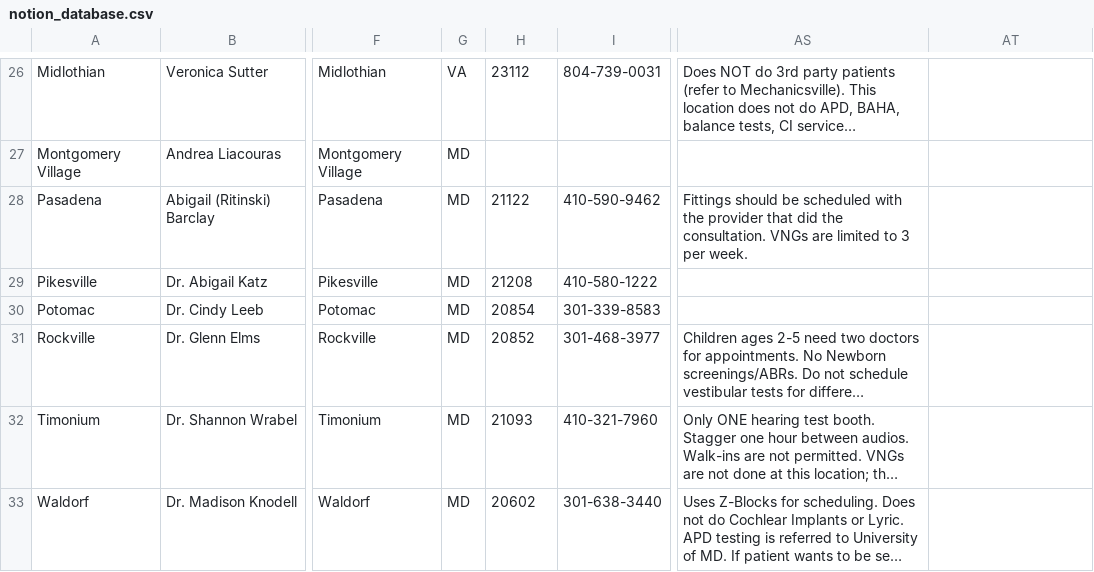
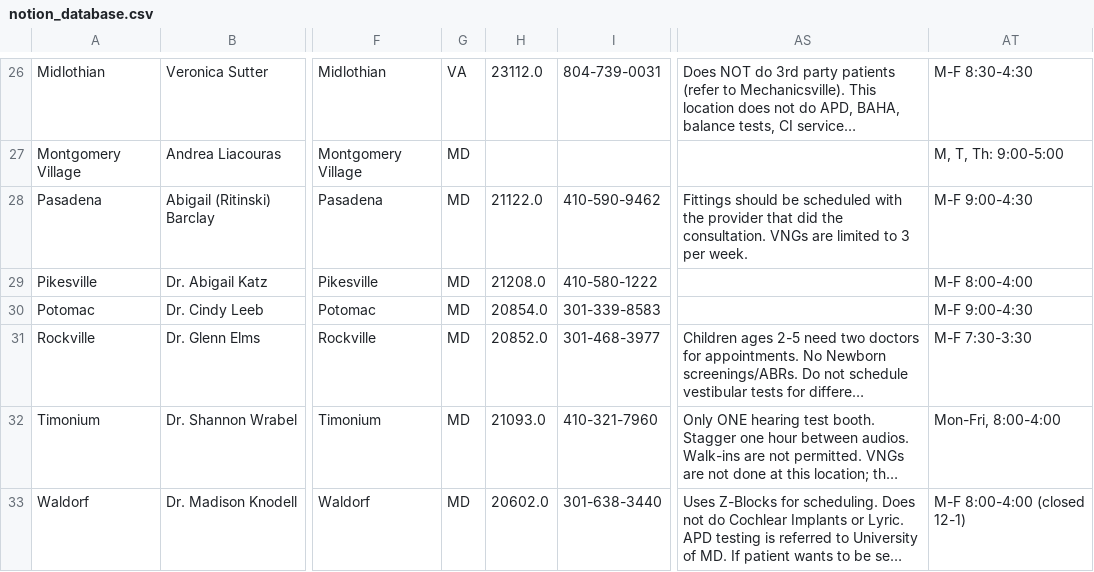
Before and after one commit to noumanjavaid96/LivBetter, a CSV file: notion_database.csv, drawn as a sheet; only a part is shown, gaps mark what is left out; long unchanged cells end in …; the diff covers the shown part only; the diff names each change by its address in the sheet, - before the commit and + after, or states it on an @@ line.

```diff
--- a/notion_database.csv
+++ b/notion_database.csv
-H26: 23112
+H26: 23112.0
-AT26: (empty)
+AT26: M-F 8:30-4:30
-AT27: (empty)
+AT27: M, T, Th: 9:00-5:00
-H28: 21122
+H28: 21122.0
-AT28: (empty)
+AT28: M-F 9:00-4:30
-H29: 21208
+H29: 21208.0
-AT29: (empty)
+AT29: M-F 8:00-4:00
-H30: 20854
+H30: 20854.0
-AT30: (empty)
+AT30: M-F 9:00-4:30
-H31: 20852
+H31: 20852.0
-AT31: (empty)
+AT31: M-F 7:30-3:30
-H32: 21093
+H32: 21093.0
-AT32: (empty)
+AT32: Mon-Fri, 8:00-4:00
-H33: 20602
+H33: 20602.0
-AT33: (empty)
+AT33: M-F 8:00-4:00 (closed 12-1)
```
Also changed, not shown: 69 edited cells elsewhere in this file, 4 other files.
